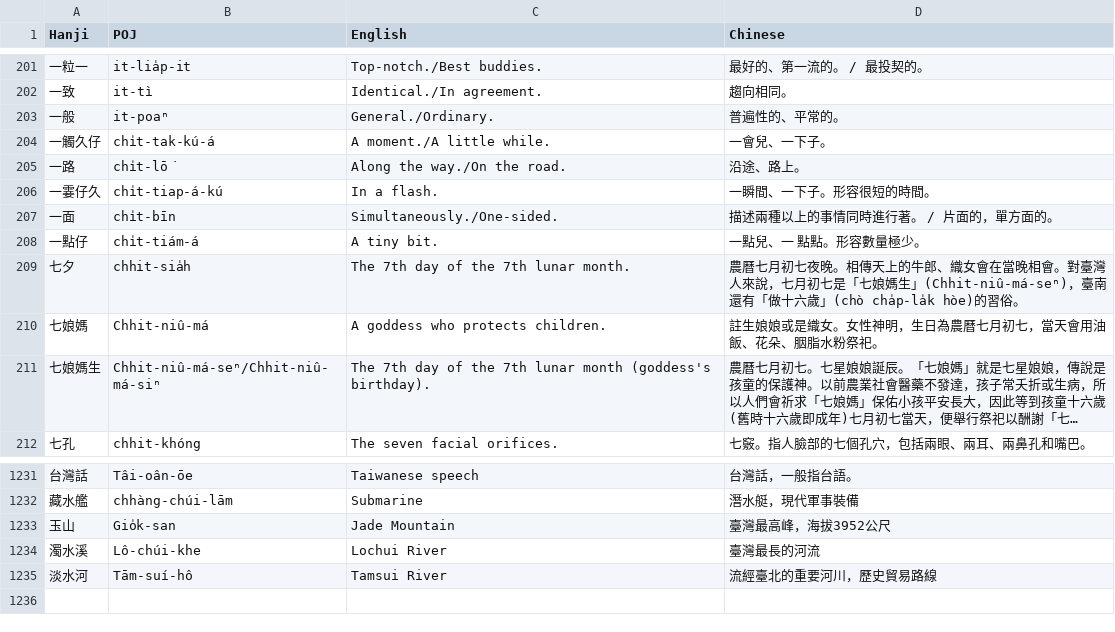
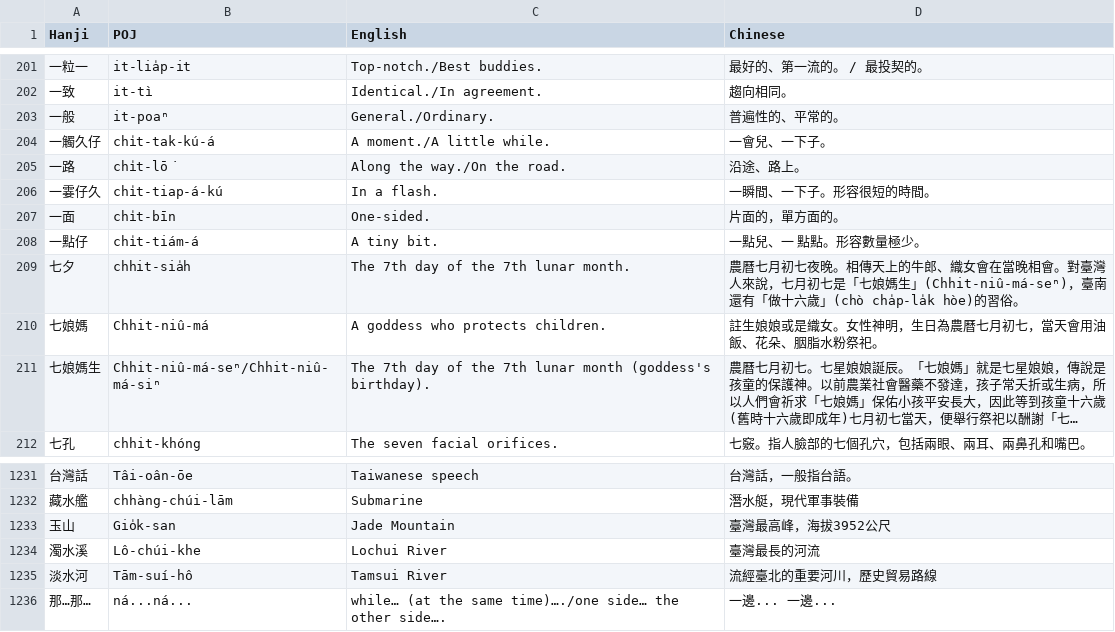
Before and after one commit to CyberOoHim/CyberOoHim.github.io, a CSV file: assets/csv/kautian_filtered_by_gemini_1000+_poj_en_cn-r0a.csv, drawn as a sheet; only a part is shown, gaps mark what is left out; long unchanged cells end in …; the diff names each change by its address in the sheet, - before the commit and + after, or states it on an @@ line.

Commit message:
Add files via upload

```diff
--- a/assets/csv/kautian_filtered_by_gemini_1000+_poj_en_cn-r0a.csv
+++ b/assets/csv/kautian_filtered_by_gemini_1000+_poj_en_cn-r0a.csv
-C207 (English): Simultaneously./One-sided.
+C207 (English): One-sided.
-D207 (Chinese): 描述兩種以上的事情同時進行著。 / 片面的，單方面的。
+D207 (Chinese): 片面的，單方面的。
+row 1236: 那…那… | ná...ná... | while… (at the same time)…./one side… the other side…. | 一邊... 一邊...
```
